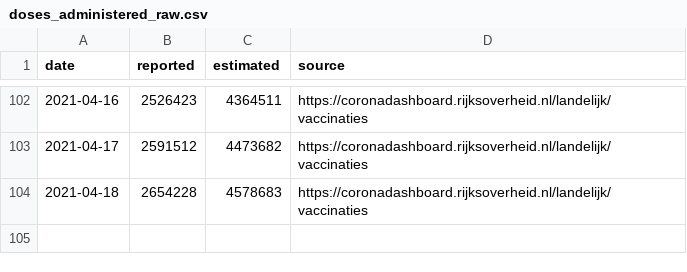
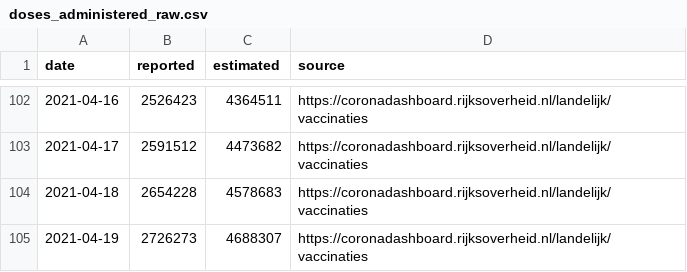
Before and after one commit to Sikerdebaard/netherlands-vaccinations-scraper, a CSV file: augmented/doses_administered_raw.csv, drawn as a sheet; only a part is shown, gaps mark what is left out; the diff names each change by its address in the sheet, - before the commit and + after, or states it on an @@ line.

```diff
--- a/augmented/doses_administered_raw.csv
+++ b/augmented/doses_administered_raw.csv
+row 105: 2021-04-19 | 2726273 | 4688307 | https://coronadashboard.rijksoverheid.nl/landelijk/vaccinaties
```
Also changed, not shown: vaccine_administered_doctors.csv, vaccine_administered_ggd.csv, 3 other files.
